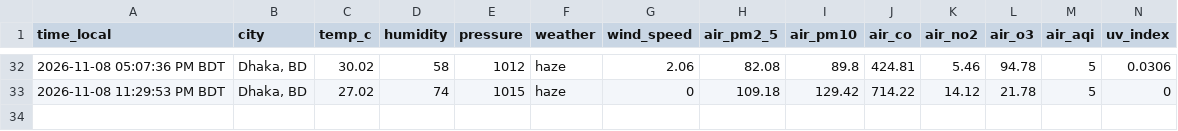
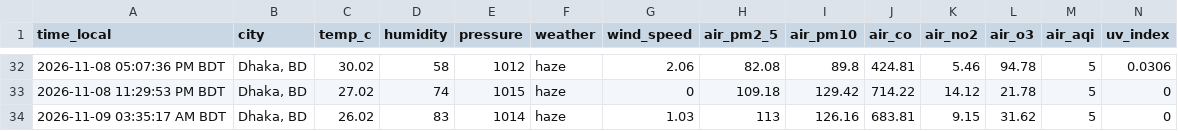
Before and after one commit to syedraihanali/dhaka-environment-logger, a CSV file: data/csv/environment_2026_11.csv, drawn as a sheet; only a part is shown, gaps mark what is left out; the diff names each change by its address in the sheet, - before the commit and + after, or states it on an @@ line.

Commit message:
Dhaka environment update: 2026-11-09 03:35 AM BDT

```diff
--- a/data/csv/environment_2026_11.csv
+++ b/data/csv/environment_2026_11.csv
+row 34: 2026-11-09 03:35:17 AM BDT | Dhaka, BD | 26.02 | 83 | 1014 | haze | 1.03 | 113 | 126.16 | 683.81 | 9.15 | 31.62 | 5 | 0
```
Also changed, not shown: 1 other file.
